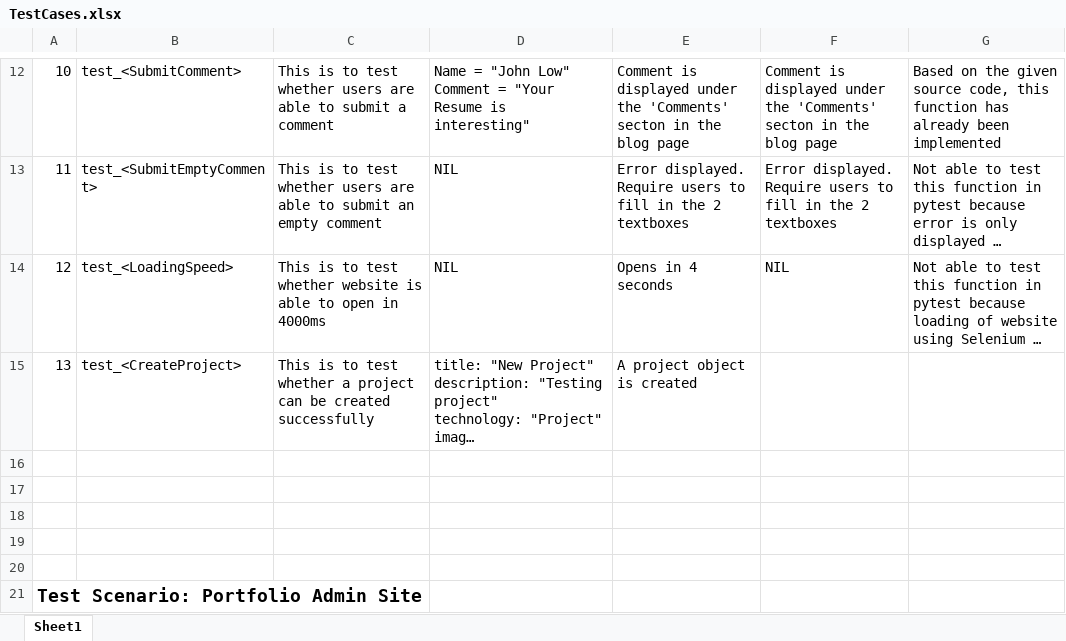
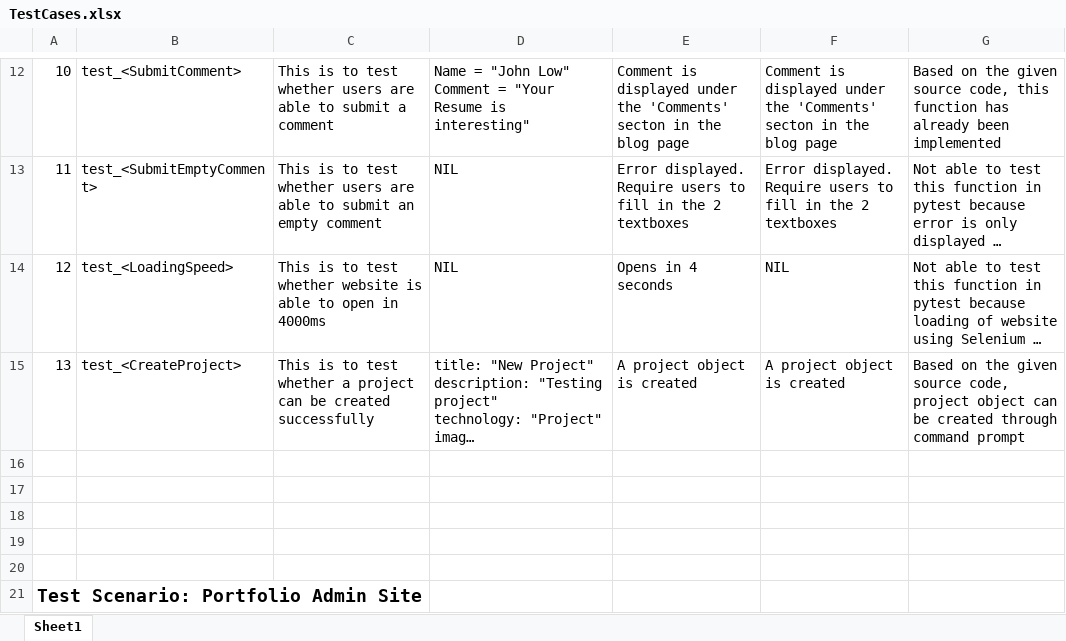
Before and after one commit to hsiaojietng/ETI-CA1, an Excel workbook: TestCases.xlsx, sheet Sheet1, drawn as a sheet; only a part is shown, gaps mark what is left out; long unchanged cells end in …; values as stored, in another font and other column widths than the file's, no borders; the diff names each change by its address in the sheet, - before the commit and + after, or states it on an @@ line.

```diff
--- a/TestCases.xlsx (sheet Sheet1)
+++ b/TestCases.xlsx (sheet Sheet1)
-F15: (empty)
+F15: A project object is created
-G15: (empty)
+G15: Based on the given source code, project object can be created through command prompt
```
Also changed, not shown: 3 other files.
